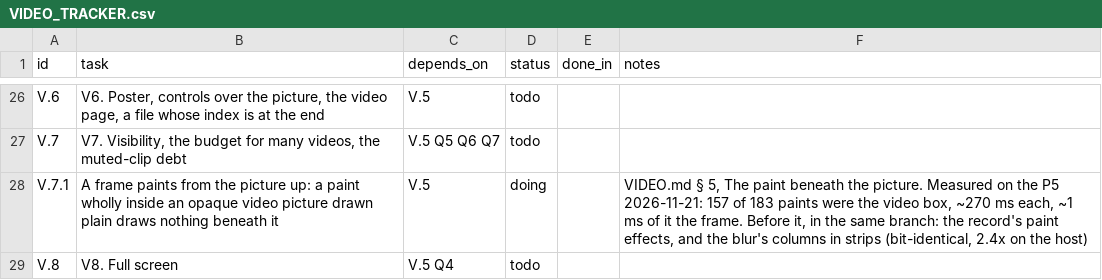
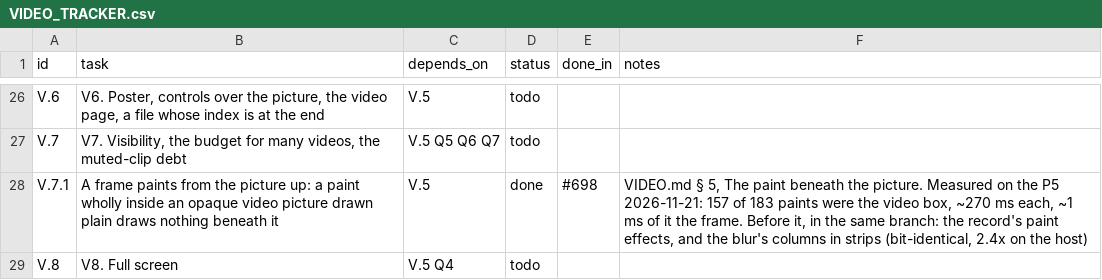
Before and after one commit to VBWizard/os64, a CSV file: docs/design/pending/VIDEO_TRACKER.csv, drawn as a sheet; only a part is shown, gaps mark what is left out.

```diff
--- a/docs/design/pending/VIDEO_TRACKER.csv
+++ b/docs/design/pending/VIDEO_TRACKER.csv
@@ -27,3 +27,3 @@ V.6,"V6. Poster, controls over the picture, the video page, a file whose index i
 V.7,"V7. Visibility, the budget for many videos, the muted-clip debt",V.5 Q5 Q6 Q7,todo,,
-V.7.1,"A frame paints from the picture up: a paint wholly inside an opaque video picture drawn plain draws nothing beneath it",V.5,doing,,"VIDEO.md § 5, The paint beneath the picture. Measured on the P5 2026-11-21: 157 of 183 paints were the video box, ~270 ms each, ~1 ms of it the frame. Before it, in the same branch: the record's paint effects, and the blur's columns in strips (bit-identical, 2.4x on the host)"
+V.7.1,"A frame paints from the picture up: a paint wholly inside an opaque video picture drawn plain draws nothing beneath it",V.5,done,#698,"VIDEO.md § 5, The paint beneath the picture. Measured on the P5 2026-11-21: 157 of 183 paints were the video box, ~270 ms each, ~1 ms of it the frame. Before it, in the same branch: the record's paint effects, and the blur's columns in strips (bit-identical, 2.4x on the host)"
 V.8,V8. Full screen,V.5 Q4,todo,,
```
